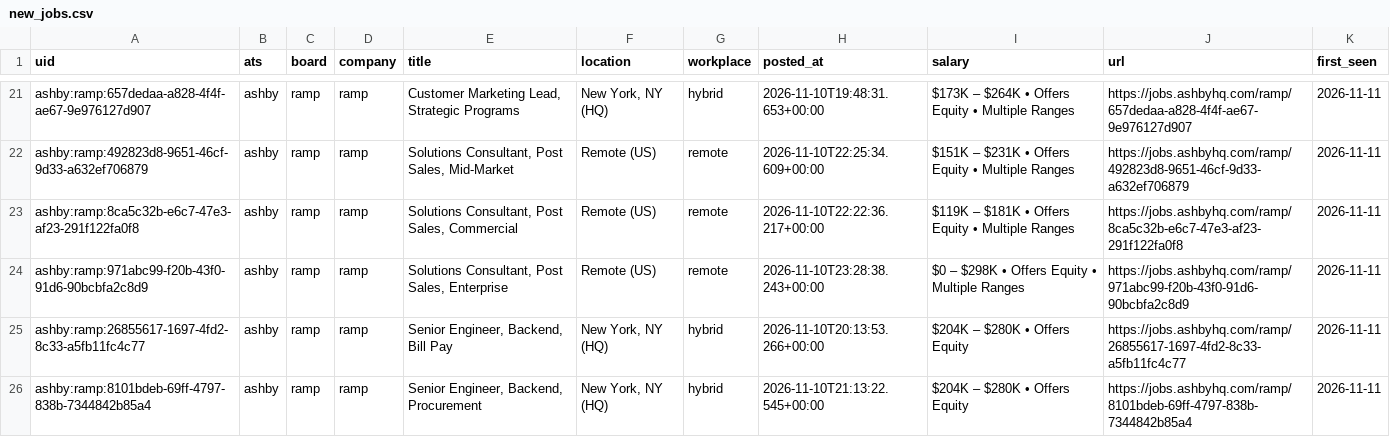
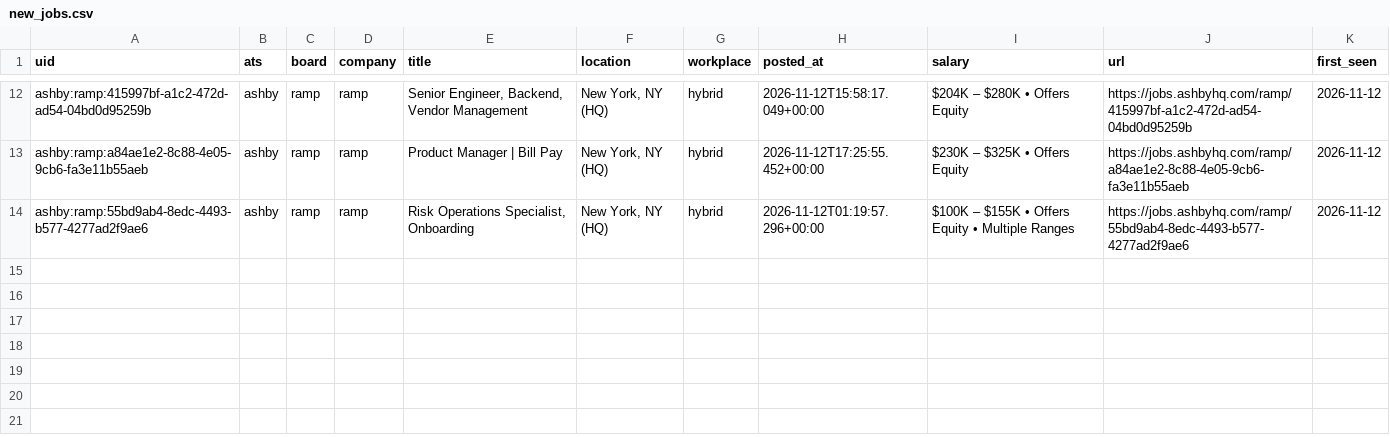
Before and after one commit to fecklesspleb/ats-new-jobs-feed, a CSV file: data/new_jobs.csv, drawn as a sheet; only a part is shown, gaps mark what is left out; removed rows and columns are numbered as before the commit, all else as after; the diff covers the shown part only; the diff names each change by its address in the sheet, - before the commit and + after, or states it on an @@ line.

```diff
--- a/data/new_jobs.csv
+++ b/data/new_jobs.csv
-A12 (uid): ashby:ramp:657dedaa-a828-4f4f-ae67-9e976127d907
+A12 (uid): ashby:ramp:415997bf-a1c2-472d-ad54-04bd0d95259b
-E12 (title): Customer Marketing Lead, Strategic Programs
+E12 (title): Senior Engineer, Backend, Vendor Management
-H12 (posted_at): 2026-11-10T19:48:31.653+00:00
+H12 (posted_at): 2026-11-12T15:58:17.049+00:00
-I12 (salary): $173K – $264K • Offers Equity • Multiple Ranges
+I12 (salary): $204K – $280K • Offers Equity
-J12 (url): https://jobs.ashbyhq.com/ramp/657dedaa-a828-4f4f-ae67-9e976127d907
+J12 (url): https://jobs.ashbyhq.com/ramp/415997bf-a1c2-472d-ad54-04bd0d95259b
-K12 (first_seen): 2026-11-11
+K12 (first_seen): 2026-11-12
-row 22: ashby:ramp:492823d8-9651-46cf-9d33-a632ef706879 | ashby | ramp | ramp | Solutions Consultant, Post Sales, Mid-Market | Remote (US) | remote | 2026-11-10T22:25:34.609+00:00 | $151K – $231K • Offers Equity • Multiple Ranges | https://jobs.ashbyhq.com/ramp/492823d8-9651-46cf-9d33-a632ef706879 | 2026-11-11
-row 23: ashby:ramp:8ca5c32b-e6c7-47e3-af23-291f122fa0f8 | ashby | ramp | ramp | Solutions Consultant, Post Sales, Commercial | Remote (US) | remote | 2026-11-10T22:22:36.217+00:00 | $119K – $181K • Offers Equity • Multiple Ranges | https://jobs.ashbyhq.com/ramp/8ca5c32b-e6c7-47e3-af23-291f122fa0f8 | 2026-11-11
-row 24: ashby:ramp:971abc99-f20b-43f0-91d6-90bcbfa2c8d9 | ashby | ramp | ramp | Solutions Consultant, Post Sales, Enterprise | Remote (US) | remote | 2026-11-10T23:28:38.243+00:00 | $0 – $298K • Offers Equity • Multiple Ranges | https://jobs.ashbyhq.com/ramp/971abc99-f20b-43f0-91d6-90bcbfa2c8d9 | 2026-11-11
-A13 (uid): ashby:ramp:26855617-1697-4fd2-8c33-a5fb11fc4c77
+A13 (uid): ashby:ramp:a84ae1e2-8c88-4e05-9cb6-fa3e11b55aeb
-E13 (title): Senior Engineer, Backend, Bill Pay
+E13 (title): Product Manager | Bill Pay
-H13 (posted_at): 2026-11-10T20:13:53.266+00:00
+H13 (posted_at): 2026-11-12T17:25:55.452+00:00
-I13 (salary): $204K – $280K • Offers Equity
+I13 (salary): $230K – $325K • Offers Equity
-J13 (url): https://jobs.ashbyhq.com/ramp/26855617-1697-4fd2-8c33-a5fb11fc4c77
+J13 (url): https://jobs.ashbyhq.com/ramp/a84ae1e2-8c88-4e05-9cb6-fa3e11b55aeb
-K13:K14 (first_seen): 2026-11-11
+K13:K14 (first_seen): 2026-11-12
-A14 (uid): ashby:ramp:8101bdeb-69ff-4797-838b-7344842b85a4
+A14 (uid): ashby:ramp:55bd9ab4-8edc-4493-b577-4277ad2f9ae6
-E14 (title): Senior Engineer, Backend, Procurement
+E14 (title): Risk Operations Specialist, Onboarding
-H14 (posted_at): 2026-11-10T21:13:22.545+00:00
+H14 (posted_at): 2026-11-12T01:19:57.296+00:00
-I14 (salary): $204K – $280K • Offers Equity
+I14 (salary): $100K – $155K • Offers Equity • Multiple Ranges
-J14 (url): https://jobs.ashbyhq.com/ramp/8101bdeb-69ff-4797-838b-7344842b85a4
+J14 (url): https://jobs.ashbyhq.com/ramp/55bd9ab4-8edc-4493-b577-4277ad2f9ae6
```
Also changed, not shown: 9 removed rows and 58 edited cells elsewhere in this file, data/jobs.csv.
